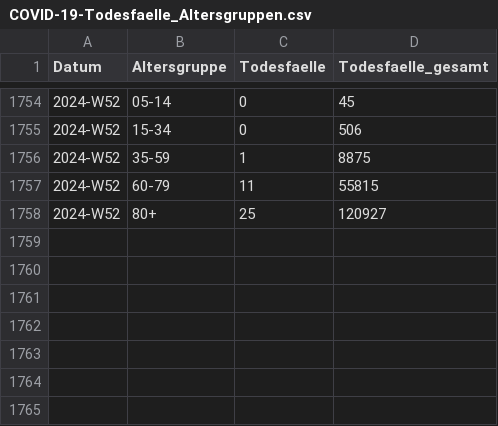
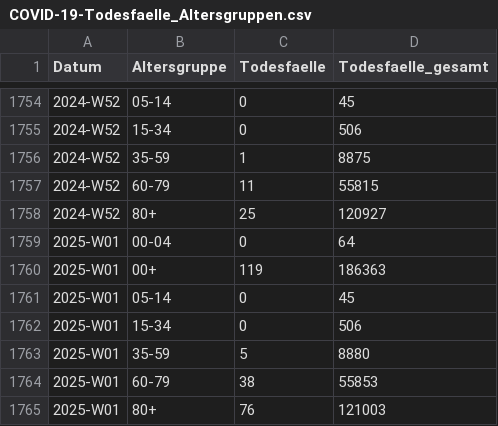
Before and after one commit to robert-koch-institut/COVID-19-Todesfaelle_in_Deutschland, a CSV file: COVID-19-Todesfaelle_Altersgruppen.csv, drawn as a sheet; only a part is shown, gaps mark what is left out.

```diff
--- a/COVID-19-Todesfaelle_Altersgruppen.csv
+++ b/COVID-19-Todesfaelle_Altersgruppen.csv
@@ -1758 +1758,8 @@ Datum,Altersgruppe,Todesfaelle,Todesfaelle_gesamt
 2024-W52,80+,25,120927
+2025-W01,00-04,0,64
+2025-W01,00+,119,186363
+2025-W01,05-14,0,45
+2025-W01,15-34,0,506
+2025-W01,35-59,5,8880
+2025-W01,60-79,38,55853
+2025-W01,80+,76,121003
```
Also changed, not shown: COVID-19-Todesfaelle_Bundeslaender.csv, COVID-19-Todesfaelle_Deutschland.csv, 7 other files.
